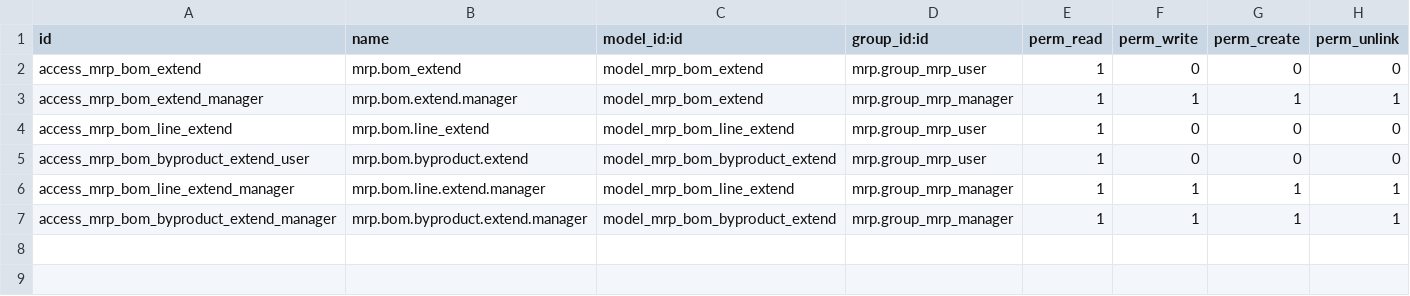
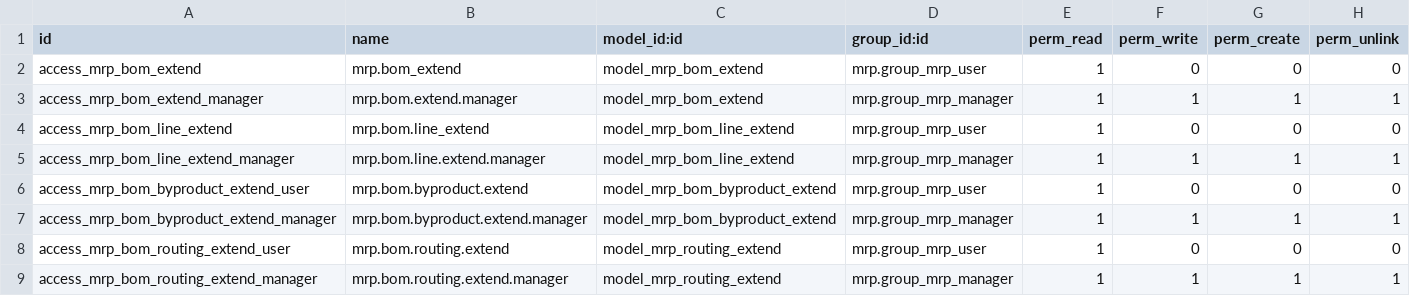
Before and after one commit to Giaduc8289/SH, a CSV file: odoo/extra-addons/mrp_bom_extend/security/ir.model.access.csv, drawn as a sheet.

Commit message:
Danh muc cong thuc phoi tron mrp_bom_extend

```diff
--- a/odoo/extra-addons/mrp_bom_extend/security/ir.model.access.csv
+++ b/odoo/extra-addons/mrp_bom_extend/security/ir.model.access.csv
@@ -4,4 +4,6 @@ access_mrp_bom_extend_manager,mrp.bom.extend.manager,model_mrp_bom_extend,mrp.gr
 access_mrp_bom_line_extend,mrp.bom.line_extend,model_mrp_bom_line_extend,mrp.group_mrp_user,1,0,0,0
+access_mrp_bom_line_extend_manager,mrp.bom.line.extend.manager,model_mrp_bom_line_extend,mrp.group_mrp_manager,1,1,1,1
 access_mrp_bom_byproduct_extend_user,mrp.bom.byproduct.extend,model_mrp_bom_byproduct_extend,mrp.group_mrp_user,1,0,0,0
-access_mrp_bom_line_extend_manager,mrp.bom.line.extend.manager,model_mrp_bom_line_extend,mrp.group_mrp_manager,1,1,1,1
 access_mrp_bom_byproduct_extend_manager,mrp.bom.byproduct.extend.manager,model_mrp_bom_byproduct_extend,mrp.group_mrp_manager,1,1,1,1
+access_mrp_bom_routing_extend_user,mrp.bom.routing.extend,model_mrp_routing_extend,mrp.group_mrp_user,1,0,0,0
+access_mrp_bom_routing_extend_manager,mrp.bom.routing.extend.manager,model_mrp_routing_extend,mrp.group_mrp_manager,1,1,1,1
```
Also changed, not shown: 4 other files.
